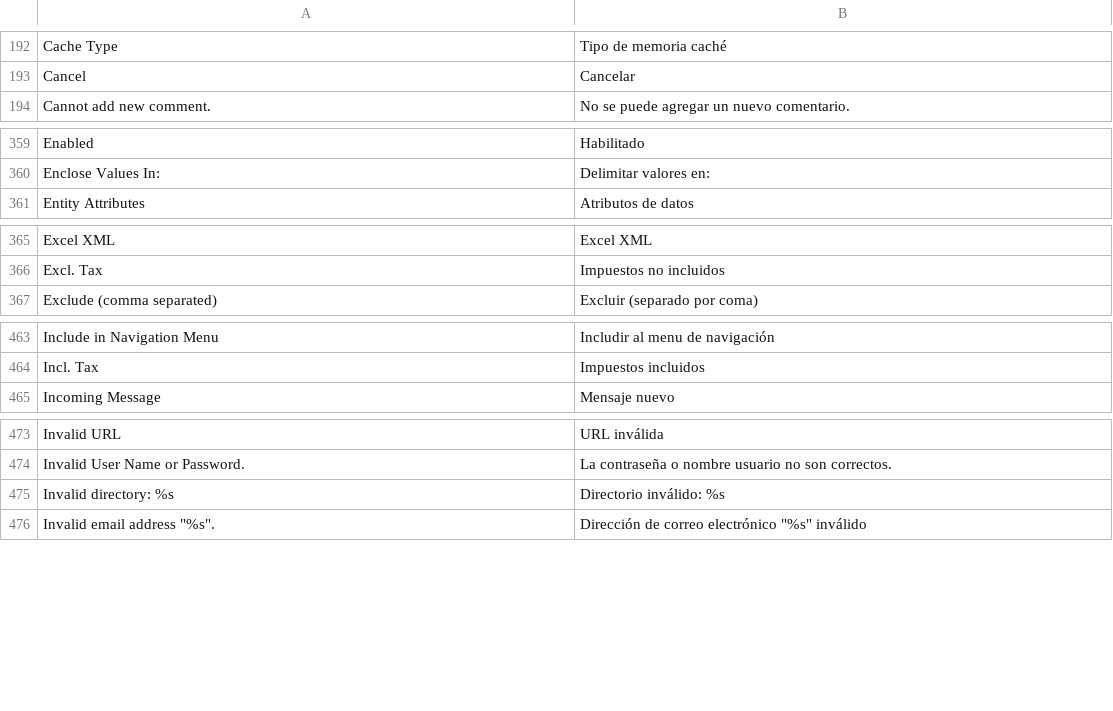
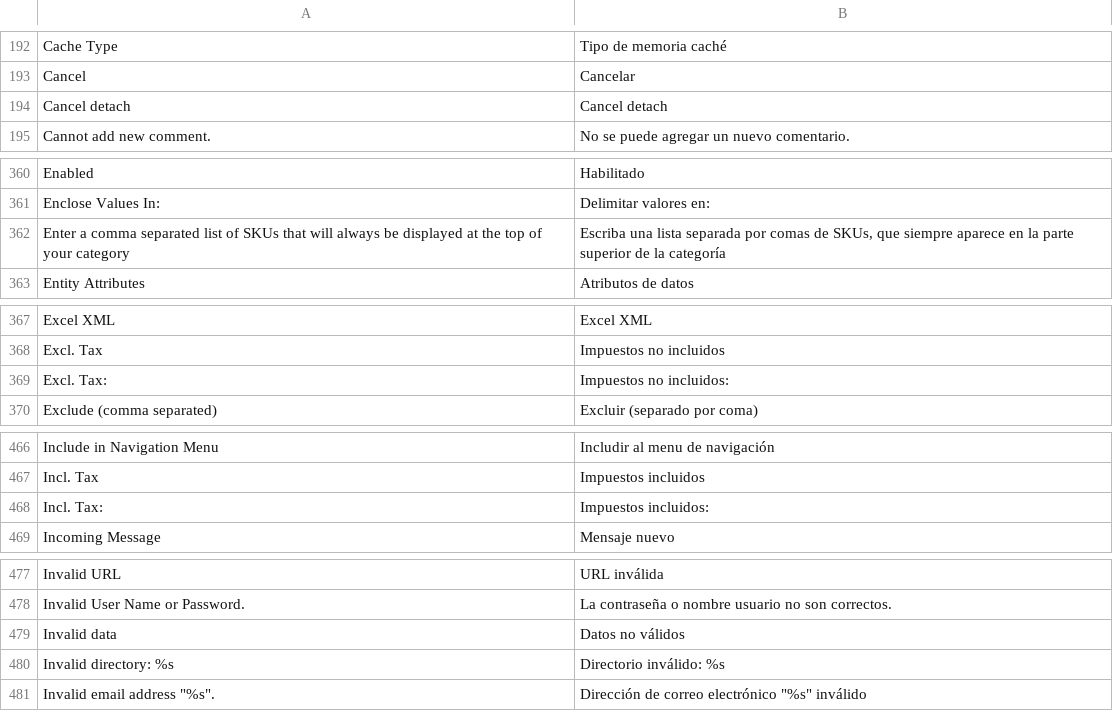
Before and after one commit to MaWoScha/German_LocalePack_es_ES, a CSV file: app/locale/es_ES/Mage_Adminhtml.csv, drawn as a sheet; only a part is shown, gaps mark what is left out; the diff covers the shown part only.

Commit message:
Version 0.6.10, Language packages with enhanced translations / Mejora de traducción (Mage_Index.csv, Mage_Newsletter.csv, Mage_Oauth.csv, Mage_PageCache.csv, Mage_Paygate.csv)

```diff
--- a/app/locale/es_ES/Mage_Adminhtml.csv
+++ b/app/locale/es_ES/Mage_Adminhtml.csv
@@ -193,2 +193,3 @@
 "Cancel","Cancelar"
+"Cancel detach","Cancel detach"
 "Cannot add new comment.","No se puede agregar un nuevo comentario."
@@ -360,2 +361,3 @@
 "Enclose Values In:","Delimitar valores en:"
+"Enter a comma separated list of SKUs that will always be displayed at the top of your category","Escriba una lista separada por comas de SKUs, que siempre aparece en la parte superior de la categoría"
 "Entity Attributes","Atributos de datos"
@@ -366,2 +368,3 @@
 "Excl. Tax","Impuestos no incluidos"
+"Excl. Tax:","Impuestos no incluidos:"
 "Exclude (comma separated)","Excluir (separado por coma)"
@@ -464,2 +467,3 @@
 "Incl. Tax","Impuestos incluidos"
+"Incl. Tax:","Impuestos incluidos:"
 "Incoming Message","Mensaje nuevo"
@@ -474,2 +478,3 @@
 "Invalid User Name or Password.","La contraseña o nombre usuario no son correctos."
+"Invalid data","Datos no válidos"
 "Invalid directory: %s","Directorio inválido: %s"
```
Also changed, not shown: 3 added rows elsewhere in this file, app/locale/es_ES/Mage_Catalog.csv, app/locale/es_ES/Mage_Index.csv, 10 other files.
